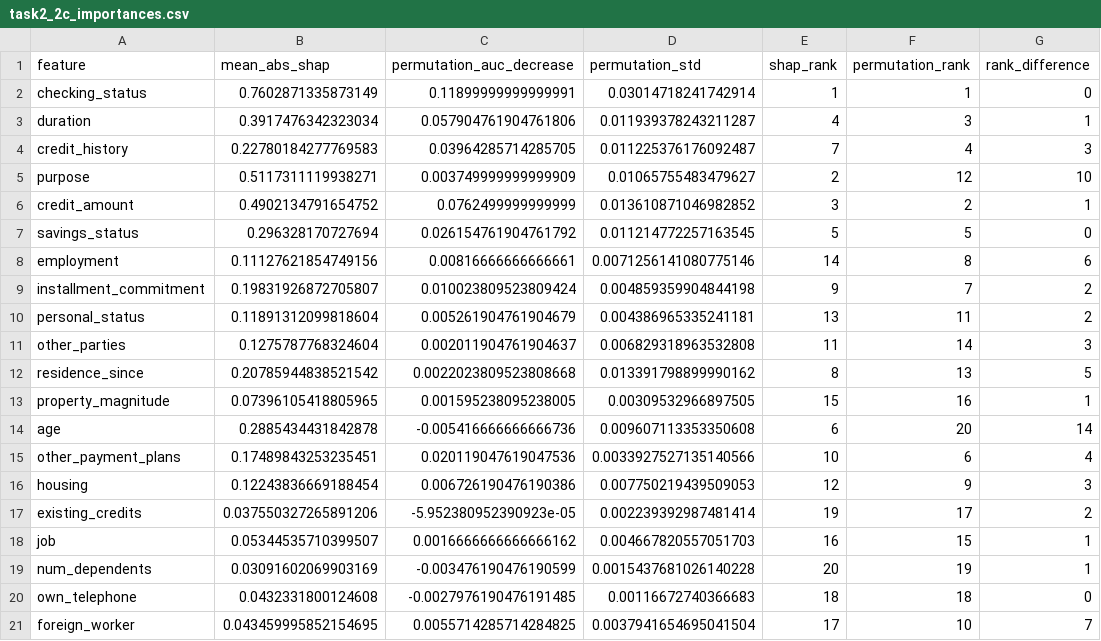
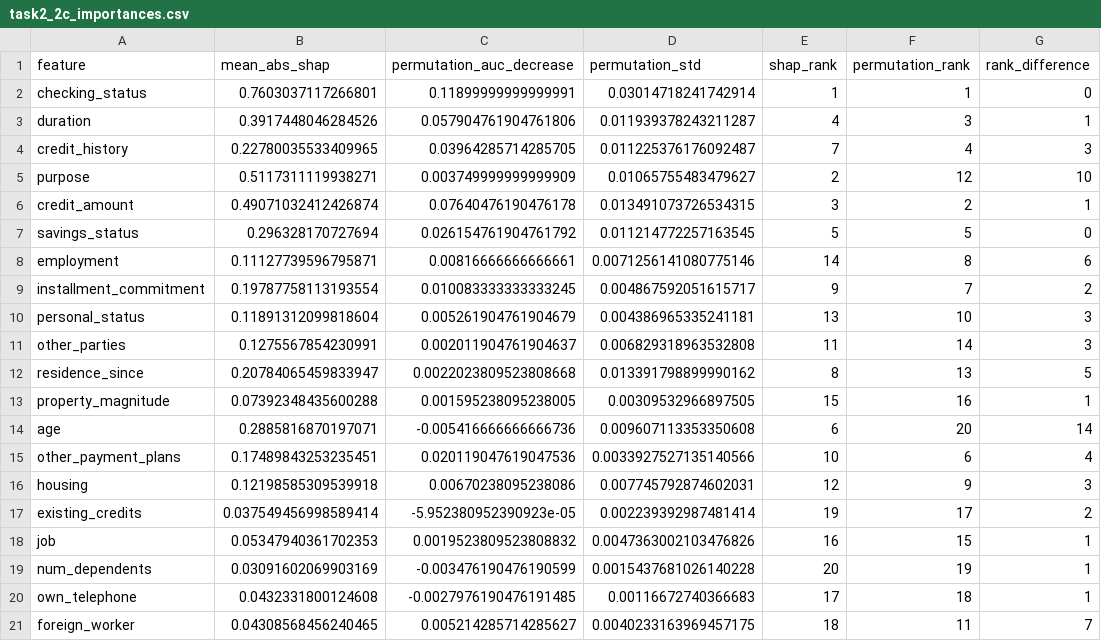
Before and after one commit to Vann06/Deep-Learning, a CSV file: results/task2/task2_2c_importances.csv, drawn as a sheet.

```diff
--- a/results/task2/task2_2c_importances.csv
+++ b/results/task2/task2_2c_importances.csv
@@ -1,21 +1,21 @@
 feature,mean_abs_shap,permutation_auc_decrease,permutation_std,shap_rank,permutation_rank,rank_difference
-checking_status,0.7602871335873149,0.11899999999999991,0.03014718241742914,1,1,0
-duration,0.3917476342323034,0.057904761904761806,0.011939378243211287,4,3,1
-credit_history,0.22780184277769583,0.03964285714285705,0.011225376176092487,7,4,3
+checking_status,0.7603037117266801,0.11899999999999991,0.03014718241742914,1,1,0
+duration,0.3917448046284526,0.057904761904761806,0.011939378243211287,4,3,1
+credit_history,0.22780035533409965,0.03964285714285705,0.011225376176092487,7,4,3
 purpose,0.5117311119938271,0.003749999999999909,0.01065755483479627,2,12,10
-credit_amount,0.4902134791654752,0.0762499999999999,0.013610871046982852,3,2,1
+credit_amount,0.49071032412426874,0.07640476190476178,0.013491073726534315,3,2,1
 savings_status,0.296328170727694,0.026154761904761792,0.011214772257163545,5,5,0
-employment,0.11127621854749156,0.00816666666666661,0.0071256141080775146,14,8,6
-installment_commitment,0.19831926872705807,0.010023809523809424,0.004859359904844198,9,7,2
-personal_status,0.11891312099818604,0.005261904761904679,0.004386965335241181,13,11,2
-other_parties,0.1275787768324604,0.002011904761904637,0.006829318963532808,11,14,3
-residence_since,0.20785944838521542,0.0022023809523808668,0.013391798899990162,8,13,5
-property_magnitude,0.07396105418805965,0.001595238095238005,0.00309532966897505,15,16,1
-age,0.2885434431842878,-0.005416666666666736,0.009607113353350608,6,20,14
+employment,0.11127739596795871,0.00816666666666661,0.0071256141080775146,14,8,6
+installment_commitment,0.19787758113193554,0.010083333333333245,0.004867592051615717,9,7,2
+personal_status,0.11891312099818604,0.005261904761904679,0.004386965335241181,13,10,3
+other_parties,0.1275567854230991,0.002011904761904637,0.006829318963532808,11,14,3
+residence_since,0.20784065459833947,0.0022023809523808668,0.013391798899990162,8,13,5
+property_magnitude,0.07392348435600288,0.001595238095238005,0.00309532966897505,15,16,1
+age,0.2885816870197071,-0.005416666666666736,0.009607113353350608,6,20,14
 other_payment_plans,0.17489843253235451,0.020119047619047536,0.0033927527135140566,10,6,4
-housing,0.12243836669188454,0.006726190476190386,0.007750219439509053,12,9,3
-existing_credits,0.037550327265891206,-5.952380952390923e-05,0.002239392987481414,19,17,2
-job,0.05344535710399507,0.0016666666666666162,0.004667820557051703,16,15,1
+housing,0.12198585309539918,0.00670238095238086,0.007745792874602031,12,9,3
+existing_credits,0.037549456998589414,-5.952380952390923e-05,0.002239392987481414,19,17,2
+job,0.05347940361702353,0.0019523809523808832,0.0047363002103476826,16,15,1
 num_dependents,0.03091602069903169,-0.003476190476190599,0.0015437681026140228,20,19,1
-own_telephone,0.0432331800124608,-0.0027976190476191485,0.00116672740366683,18,18,0
-foreign_worker,0.043459995852154695,0.0055714285714284825,0.0037941654695041504,17,10,7
+own_telephone,0.0432331800124608,-0.0027976190476191485,0.00116672740366683,17,18,1
+foreign_worker,0.04308568456240465,0.005214285714285627,0.0040233163969457175,18,11,7
```
Also changed, not shown: results/task2/task2_2d_selected_clients.csv, results/task2/task2_3_duplicate_credit.csv, 52 other files.
